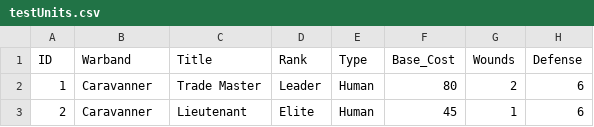
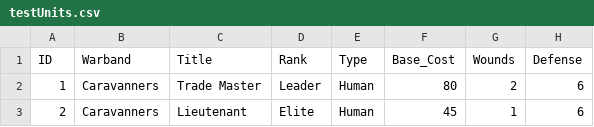
Before and after one commit to kmeadows3/TNT-Builder, a CSV file: Reference/testCSVs/testUnits.csv, drawn as a sheet; only a part is shown; the diff names each change by its address in the sheet, - before the commit and + after, or states it on an @@ line.

Commit message:
added builder tests, fixed errors cloning units, validated new unit

```diff
--- a/Reference/testCSVs/testUnits.csv
+++ b/Reference/testCSVs/testUnits.csv
-B2:B3 (Warband): Caravanner
+B2:B3 (Warband): Caravanners
```
Also changed, not shown: 7 other files.
